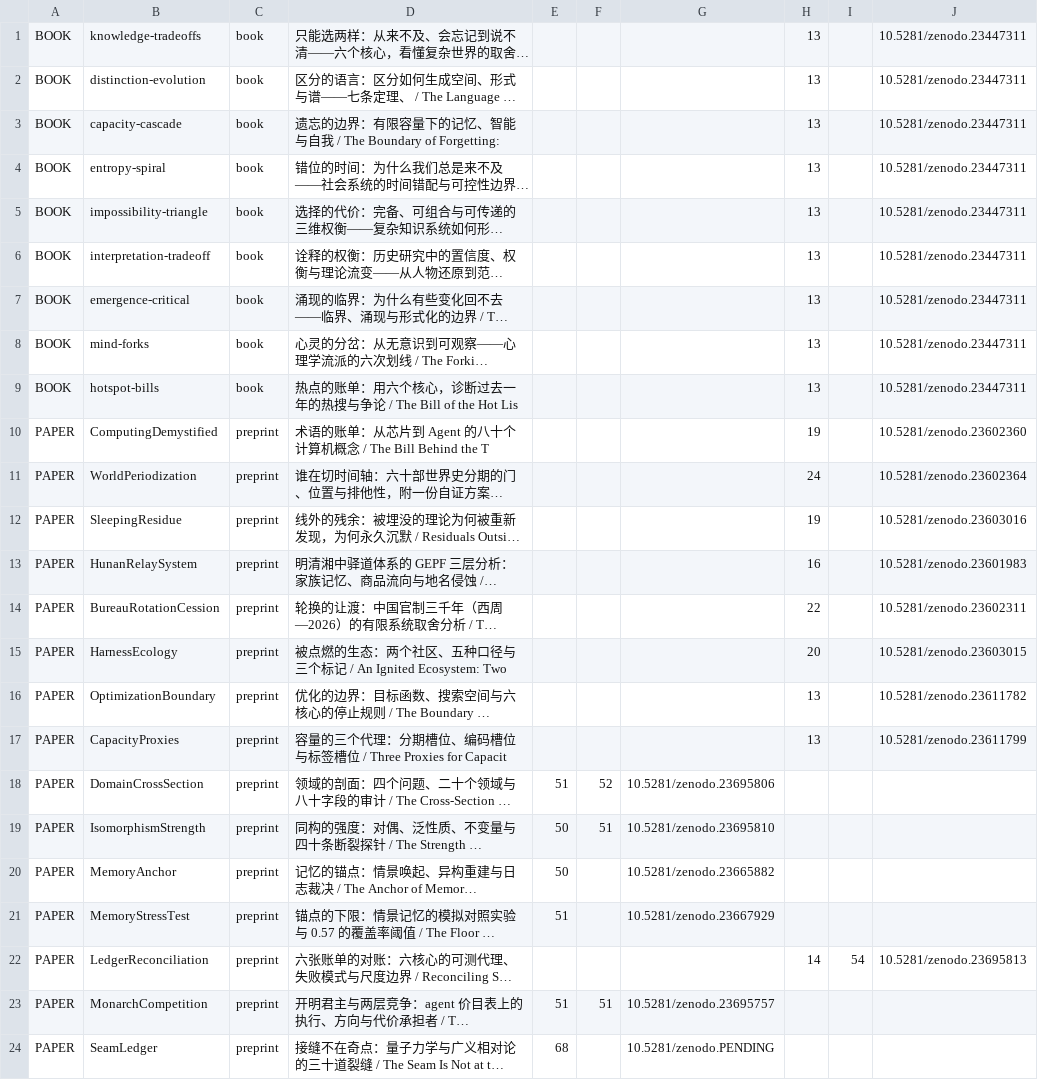
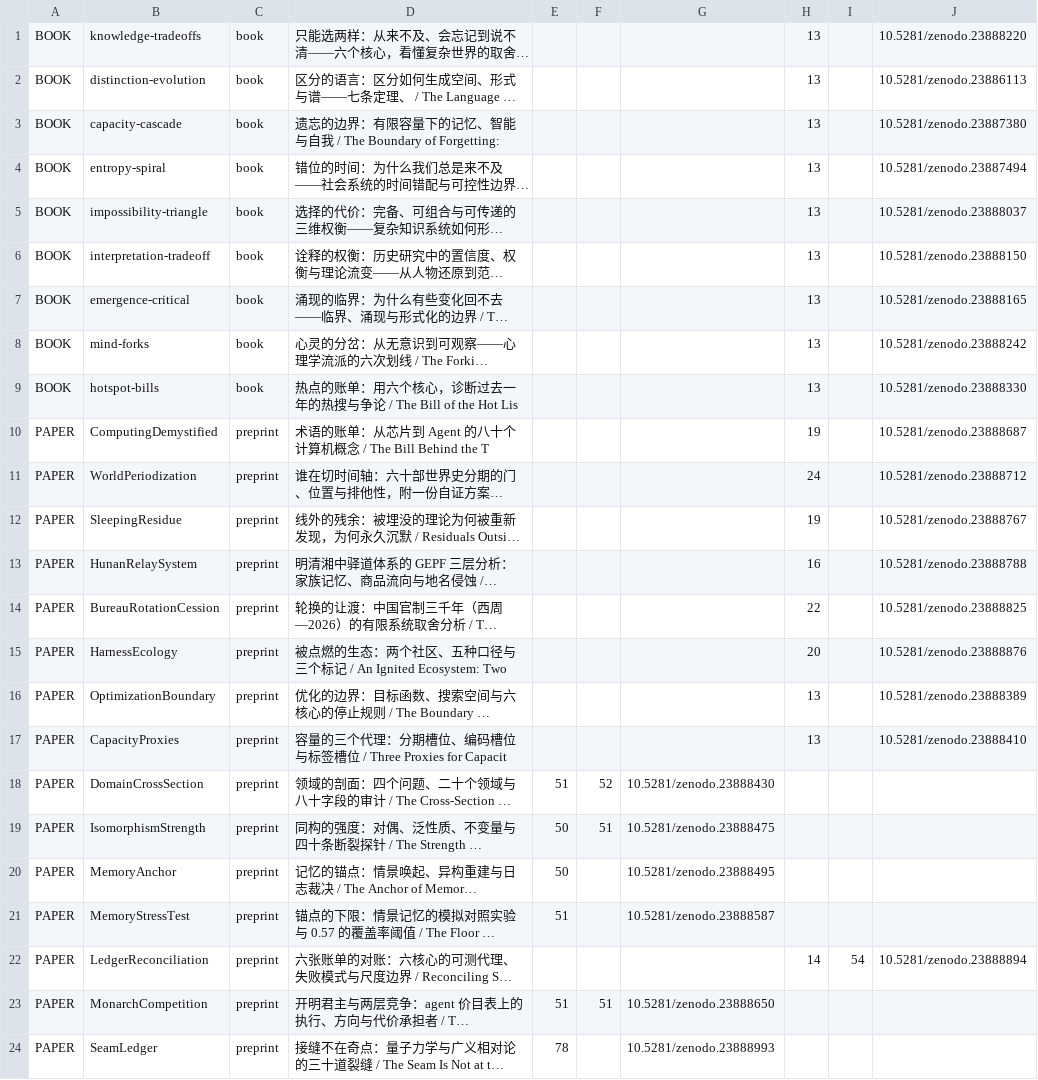
Before and after one commit to lyp0746/series-workspace, a TSV file: inventory.tsv, drawn as a sheet; long unchanged cells end in …; the diff names each change by its address in the sheet, - before the commit and + after, or states it on an @@ line.

Commit message:
Record 2026-11-02 Zenodo DOIs; update registry, inventory and metadata

```diff
--- a/inventory.tsv
+++ b/inventory.tsv
-J1: 10.5281/zenodo.23447311
+J1: 10.5281/zenodo.23888220
-J2: 10.5281/zenodo.23447311
+J2: 10.5281/zenodo.23886113
-J3: 10.5281/zenodo.23447311
+J3: 10.5281/zenodo.23887380
-J4: 10.5281/zenodo.23447311
+J4: 10.5281/zenodo.23887494
-J5: 10.5281/zenodo.23447311
+J5: 10.5281/zenodo.23888037
-J6: 10.5281/zenodo.23447311
+J6: 10.5281/zenodo.23888150
-J7: 10.5281/zenodo.23447311
+J7: 10.5281/zenodo.23888165
-J8: 10.5281/zenodo.23447311
+J8: 10.5281/zenodo.23888242
-J9: 10.5281/zenodo.23447311
+J9: 10.5281/zenodo.23888330
-J10: 10.5281/zenodo.23602360
+J10: 10.5281/zenodo.23888687
-J11: 10.5281/zenodo.23602364
+J11: 10.5281/zenodo.23888712
-J12: 10.5281/zenodo.23603016
+J12: 10.5281/zenodo.23888767
-J13: 10.5281/zenodo.23601983
+J13: 10.5281/zenodo.23888788
-J14: 10.5281/zenodo.23602311
+J14: 10.5281/zenodo.23888825
-J15: 10.5281/zenodo.23603015
+J15: 10.5281/zenodo.23888876
-J16: 10.5281/zenodo.23611782
+J16: 10.5281/zenodo.23888389
-J17: 10.5281/zenodo.23611799
+J17: 10.5281/zenodo.23888410
-G18: 10.5281/zenodo.23695806
+G18: 10.5281/zenodo.23888430
-G19: 10.5281/zenodo.23695810
+G19: 10.5281/zenodo.23888475
-G20: 10.5281/zenodo.23665882
+G20: 10.5281/zenodo.23888495
-G21: 10.5281/zenodo.23667929
+G21: 10.5281/zenodo.23888587
-J22: 10.5281/zenodo.23695813
+J22: 10.5281/zenodo.23888894
-G23: 10.5281/zenodo.23695757
+G23: 10.5281/zenodo.23888650
-E24: 68
+E24: 78
-G24: 10.5281/zenodo.PENDING
+G24: 10.5281/zenodo.23888993
```
Also changed, not shown: 28 other files.
